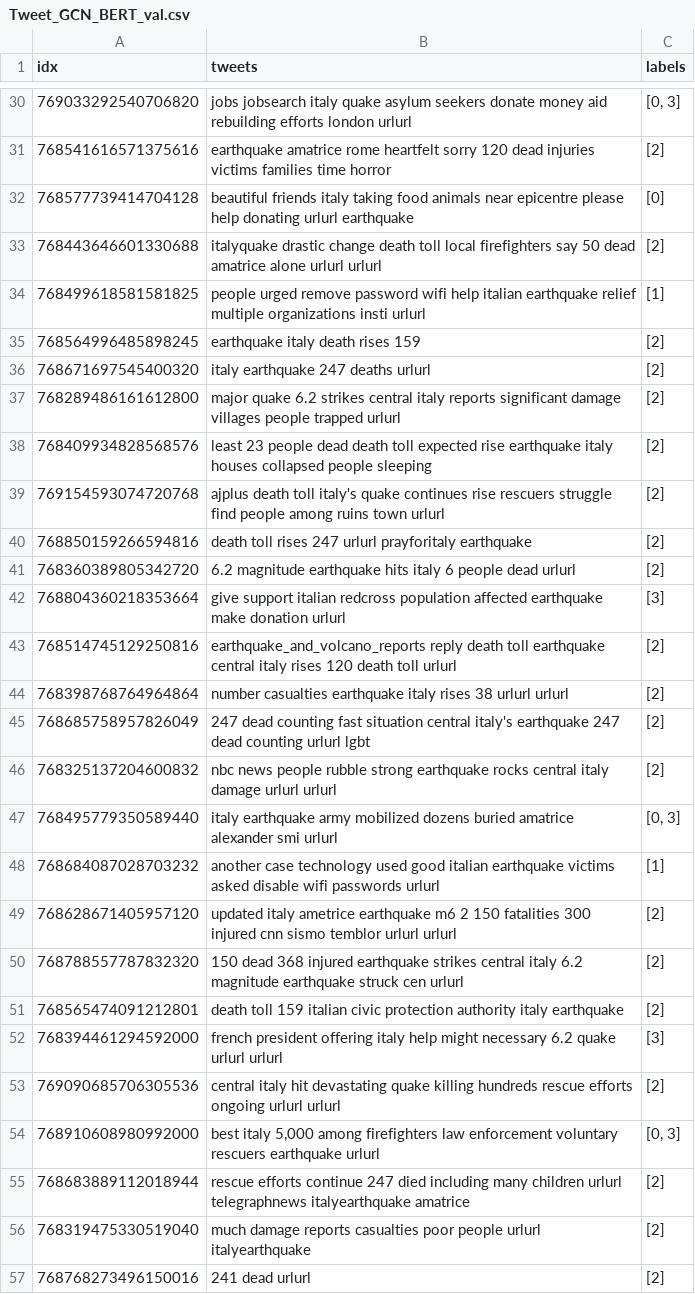
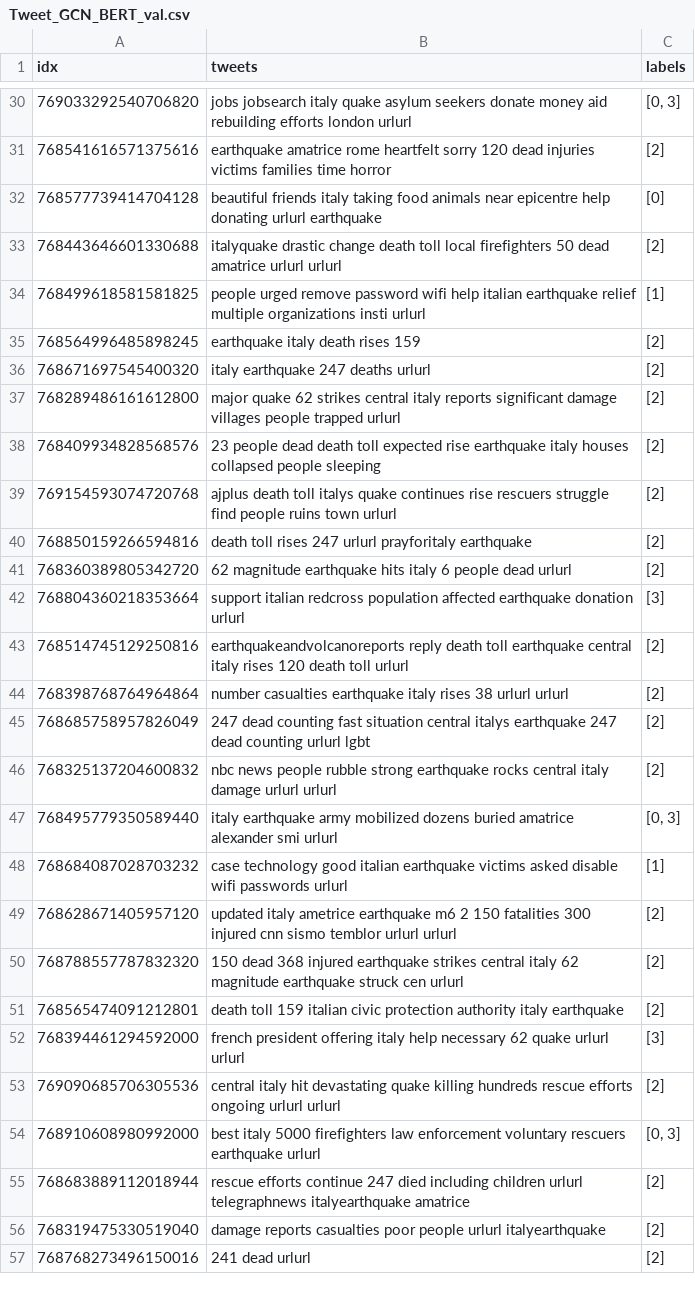
Before and after one commit to milo7hao/GCN_Project, a CSV file: data/Tweet_GCN_BERT_val.csv, drawn as a sheet; only a part is shown, gaps mark what is left out; the diff covers the shown part only.

```diff
--- a/data/Tweet_GCN_BERT_val.csv
+++ b/data/Tweet_GCN_BERT_val.csv
@@ -31,4 +31,4 @@ idx,tweets,labels
 768541616571375616,earthquake amatrice rome heartfelt sorry 120 dead injuries victims families time horror,[2]
-768577739414704128,beautiful friends italy taking food animals near epicentre please help donating urlurl earthquake,[0]
-768443646601330688,italyquake drastic change death toll local firefighters say 50 dead amatrice alone urlurl urlurl,[2]
+768577739414704128,beautiful friends italy taking food animals near epicentre help donating urlurl earthquake,[0]
+768443646601330688,italyquake drastic change death toll local firefighters 50 dead amatrice urlurl urlurl,[2]
 768499618581581825,people urged remove password wifi help italian earthquake relief multiple organizations insti urlurl,[1]
@@ -36,22 +36,22 @@ idx,tweets,labels
 768671697545400320,italy earthquake 247 deaths urlurl,[2]
-768289486161612800,major quake 6.2 strikes central italy reports significant damage villages people trapped urlurl,[2]
-768409934828568576,least 23 people dead death toll expected rise earthquake italy houses collapsed people sleeping,[2]
-769154593074720768,ajplus death toll italy's quake continues rise rescuers struggle find people among ruins town urlurl,[2]
+768289486161612800,major quake 62 strikes central italy reports significant damage villages people trapped urlurl,[2]
+768409934828568576,23 people dead death toll expected rise earthquake italy houses collapsed people sleeping,[2]
+769154593074720768,ajplus death toll italys quake continues rise rescuers struggle find people ruins town urlurl,[2]
 768850159266594816,death toll rises 247 urlurl prayforitaly earthquake,[2]
-768360389805342720,6.2 magnitude earthquake hits italy 6 people dead urlurl,[2]
-768804360218353664,give support italian redcross population affected earthquake make donation urlurl,[3]
-768514745129250816,earthquake_and_volcano_reports reply death toll earthquake central italy rises 120 death toll urlurl,[2]
+768360389805342720,62 magnitude earthquake hits italy 6 people dead urlurl,[2]
+768804360218353664,support italian redcross population affected earthquake donation urlurl,[3]
+768514745129250816,earthquakeandvolcanoreports reply death toll earthquake central italy rises 120 death toll urlurl,[2]
 768398768764964864,number casualties earthquake italy rises 38 urlurl urlurl,[2]
-768685758957826049,247 dead counting fast situation central italy's earthquake 247 dead counting urlurl lgbt,[2]
+768685758957826049,247 dead counting fast situation central italys earthquake 247 dead counting urlurl lgbt,[2]
 768325137204600832,nbc news people rubble strong earthquake rocks central italy damage urlurl urlurl,[2]
 768495779350589440,italy earthquake army mobilized dozens buried amatrice alexander smi urlurl,"[0, 3]"
-768684087028703232,another case technology used good italian earthquake victims asked disable wifi passwords urlurl,[1]
+768684087028703232,case technology good italian earthquake victims asked disable wifi passwords urlurl,[1]
 768628671405957120,updated italy ametrice earthquake m6 2 150 fatalities 300 injured cnn sismo temblor urlurl urlurl,[2]
-768788557787832320,150 dead 368 injured earthquake strikes central italy 6.2 magnitude earthquake struck cen urlurl,[2]
+768788557787832320,150 dead 368 injured earthquake strikes central italy 62 magnitude earthquake struck cen urlurl,[2]
 768565474091212801,death toll 159 italian civic protection authority italy earthquake,[2]
-768394461294592000,french president offering italy help might necessary 6.2 quake urlurl urlurl,[3]
+768394461294592000,french president offering italy help necessary 62 quake urlurl urlurl,[3]
 769090685706305536,central italy hit devastating quake killing hundreds rescue efforts ongoing urlurl urlurl,[2]
-768910608980992000,"best italy 5,000 among firefighters law enforcement voluntary rescuers earthquake urlurl","[0, 3]"
-768683889112018944,rescue efforts continue 247 died including many children urlurl telegraphnews italyearthquake amatrice,[2]
-768319475330519040,much damage reports casualties poor people urlurl italyearthquake,[2]
+768910608980992000,best italy 5000 firefighters law enforcement voluntary rescuers earthquake urlurl,"[0, 3]"
+768683889112018944,rescue efforts continue 247 died including children urlurl telegraphnews italyearthquake amatrice,[2]
+768319475330519040,damage reports casualties poor people urlurl italyearthquake,[2]
 768768273496150016,241 dead urlurl,[2]
```
Also changed, not shown: 17 edited cells elsewhere in this file, data/Tweet_GCN_BERT_test.csv, data/Tweet_GCN_BERT_train.csv, 1 other file.
